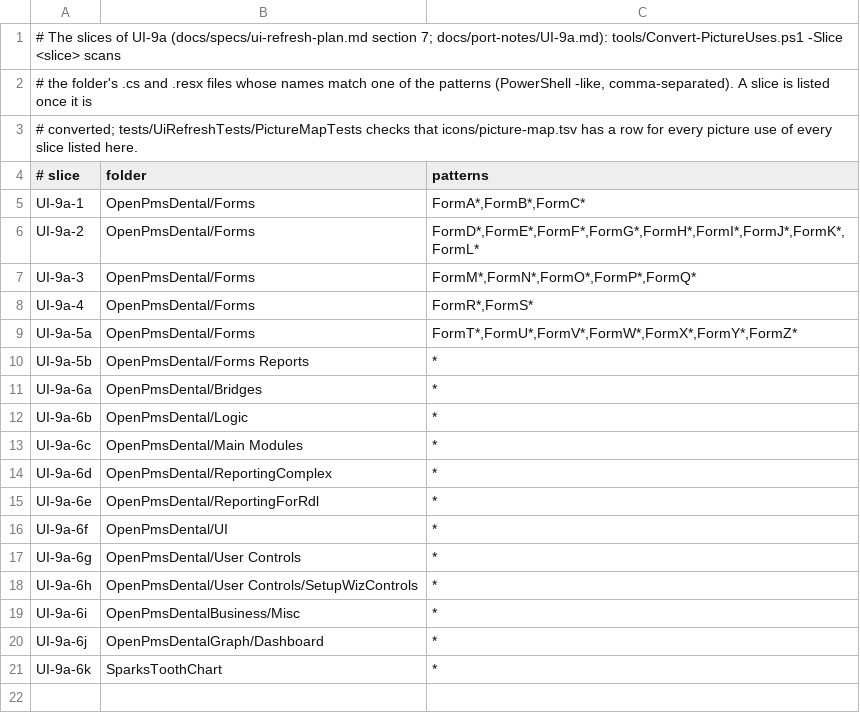
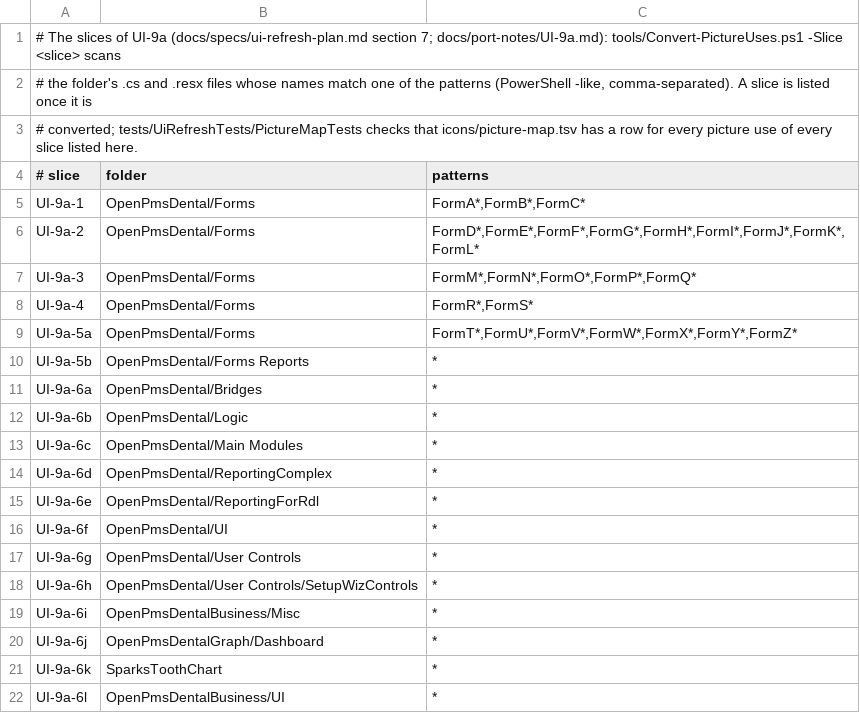
Before and after one commit to Marysville-Dental-Center/OpenPMS-Dental, a TSV file: icons/picture-slices.tsv, drawn as a sheet; the diff names each change by its address in the sheet, - before the commit and + after, or states it on an @@ line.

```diff
--- a/icons/picture-slices.tsv
+++ b/icons/picture-slices.tsv
+row 22: UI-9a-6l | OpenPmsDentalBusiness/UI | *
```
Also changed, not shown: icons/picture-converted.tsv, icons/picture-map.tsv, 1 other file.
